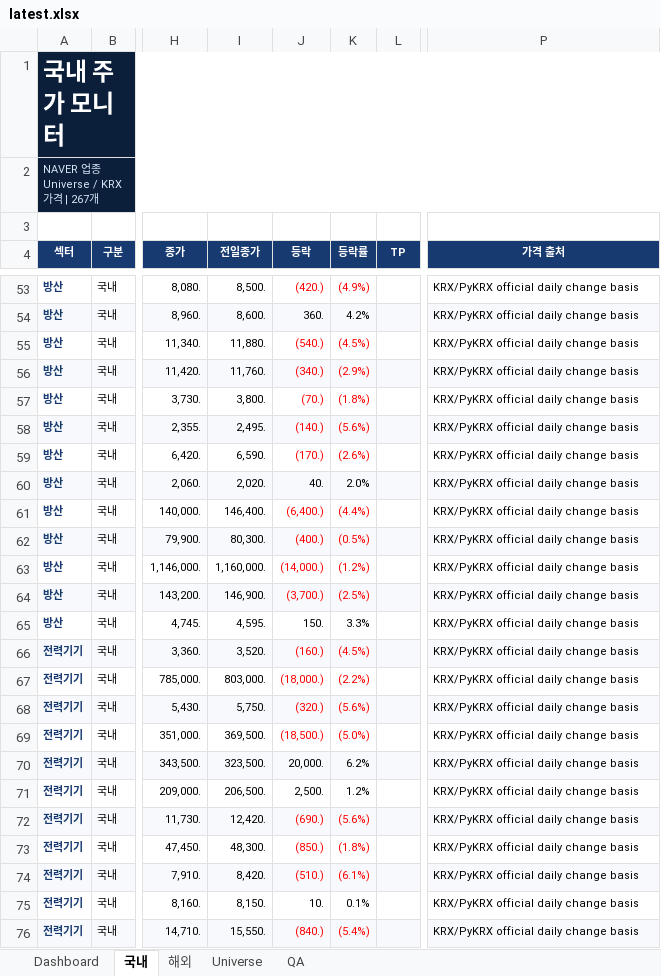
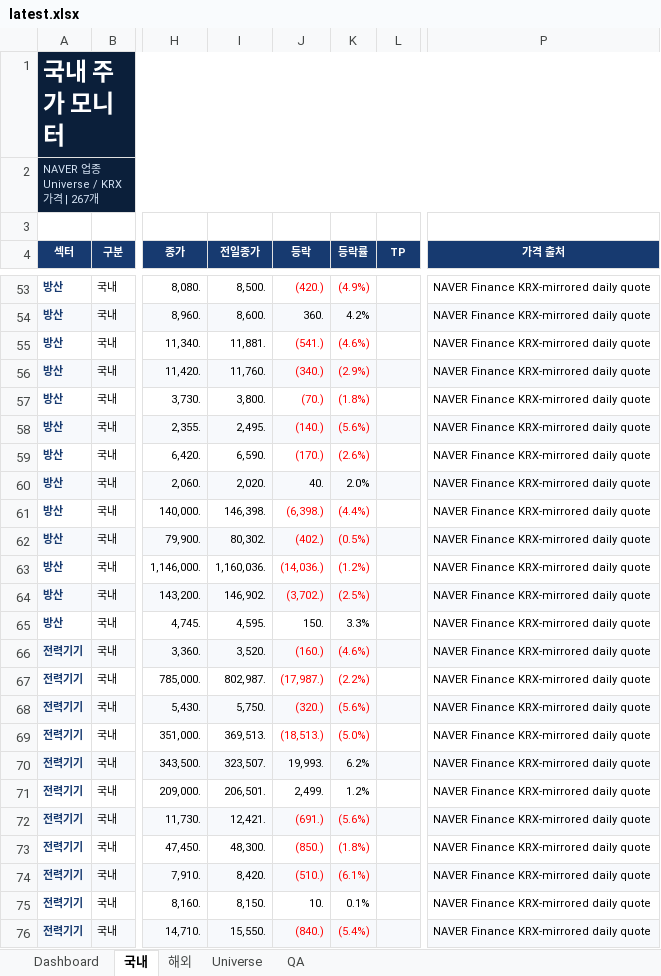
Before and after one commit to lou2sclare-ai/Stock-Price-Update, an Excel workbook: output/latest.xlsx, sheet 국내, drawn as a sheet; only a part is shown, gaps mark what is left out; values as stored, in another font and other column widths than the file's, no borders; conditional formats not drawn; the diff covers the shown part only; the diff names each change by its address in the sheet, - before the commit and + after, or states it on an @@ line.

```diff
--- a/output/latest.xlsx (sheet 국내)
+++ b/output/latest.xlsx (sheet 국내)
-P53:P76 (가격 출처): KRX/PyKRX official daily change basis
+P53:P76 (가격 출처): NAVER Finance KRX-mirrored daily quote
-I55 (전일종가): 11,880.
+I55 (전일종가): 11,881.
-J55 (등락): (540.)
+J55 (등락): (541.)
-K55 (등락률): (4.5%)
+K55 (등락률): (4.6%)
-I61 (전일종가): 146,400.
+I61 (전일종가): 146,398.
-J61 (등락): (6,400.)
+J61 (등락): (6,398.)
-I62 (전일종가): 80,300.
+I62 (전일종가): 80,302.
-J62 (등락): (400.)
+J62 (등락): (402.)
-I63 (전일종가): 1,160,000.
+I63 (전일종가): 1,160,036.
-J63 (등락): (14,000.)
+J63 (등락): (14,036.)
-I64 (전일종가): 146,900.
+I64 (전일종가): 146,902.
-J64 (등락): (3,700.)
+J64 (등락): (3,702.)
-K66 (등락률): (4.5%)
+K66 (등락률): (4.6%)
-I67 (전일종가): 803,000.
+I67 (전일종가): 802,987.
-J67 (등락): (18,000.)
+J67 (등락): (17,987.)
-I69 (전일종가): 369,500.
+I69 (전일종가): 369,513.
-J69 (등락): (18,500.)
+J69 (등락): (18,513.)
-I70 (전일종가): 323,500.
+I70 (전일종가): 323,507.
-J70 (등락): 20,000.
+J70 (등락): 19,993.
-I71 (전일종가): 206,500.
+I71 (전일종가): 206,501.
-J71 (등락): 2,500.
+J71 (등락): 2,499.
-I72 (전일종가): 12,420.
+I72 (전일종가): 12,421.
-J72 (등락): (690.)
+J72 (등락): (691.)
```
Also changed, not shown: 388 edited cells and cell formats elsewhere in this sheet, sheet Dashboard, sheet 해외, sheet Universe, sheet QA, 4 other files.
